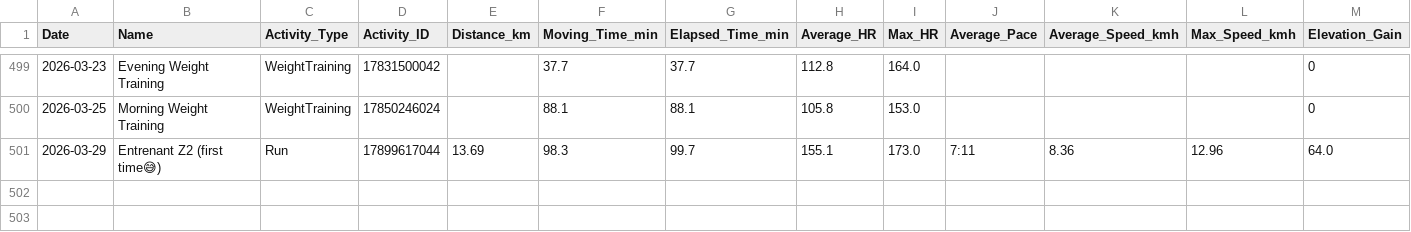
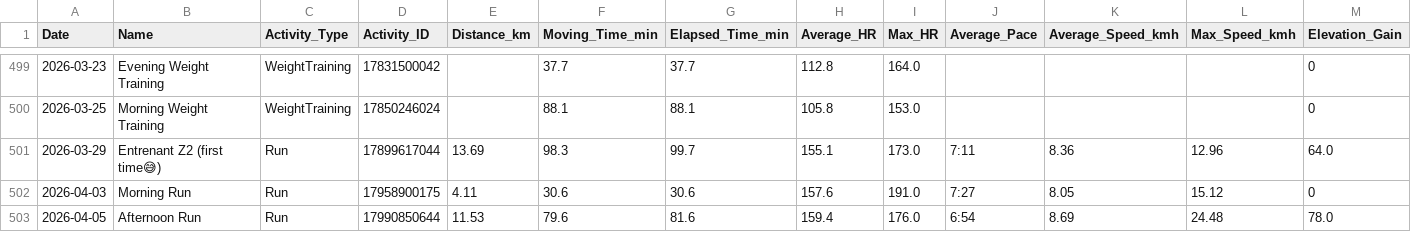
Before and after one commit to grauadria2/adria-running-2026, a CSV file: data/training_log.csv, drawn as a sheet; only a part is shown, gaps mark what is left out; rows hold the shown columns only; the diff names each change by its address in the sheet, - before the commit and + after, or states it on an @@ line.

Commit message:
Add missing activities: 17958900175, 17990850644

```diff
--- a/data/training_log.csv
+++ b/data/training_log.csv
+row 502: 2026-04-03 | Morning Run | Run | 17958900175 | 4.11 | 30.6 | 30.6 | 157.6 | 191.0 | 7:27 | 8.05 | 15.12 | 0
+row 503: 2026-04-05 | Afternoon Run | Run | 17990850644 | 11.53 | 79.6 | 81.6 | 159.4 | 176.0 | 6:54 | 8.69 | 24.48 | 78.0
```
